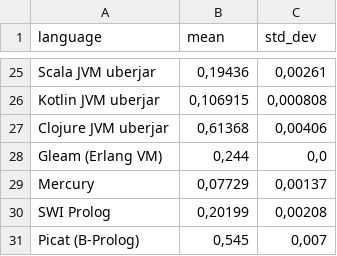
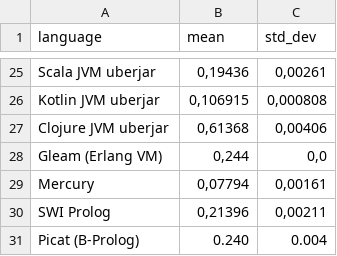
Before and after one commit to practicalcomputerscience/MicrobenchmarkGPHLlanguages, a CSV file: 02 - execution times/programming_languages_exe_speeds.csv, drawn as a sheet; only a part is shown, gaps mark what is left out.

Commit message:
Add files via upload
Picat (B-Prolog) exe time was wrong; now it's much closer to the time of SWI Prolog, which makes more sense.

```diff
--- a/02 - execution times/programming_languages_exe_speeds.csv
+++ b/02 - execution times/programming_languages_exe_speeds.csv
@@ -28,4 +28,4 @@ Clojure JVM uberjar;0,61368;0,00406
 Gleam (Erlang VM);0,244;0,0
-Mercury;0,07729;0,00137
-SWI Prolog;0,20199;0,00208
-Picat (B-Prolog);0,545;0,007
+Mercury;0,07794;0,00161
+SWI Prolog;0,21396;0,00211
+Picat (B-Prolog);0.240;0.004
```
Also changed, not shown: 1 other file.
